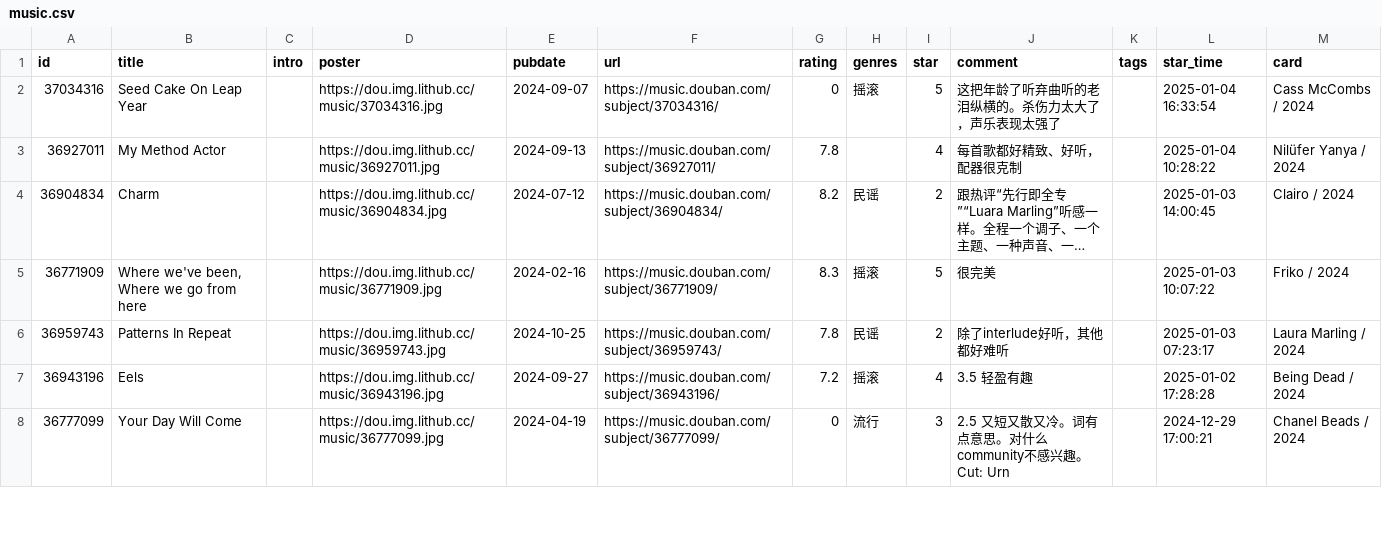
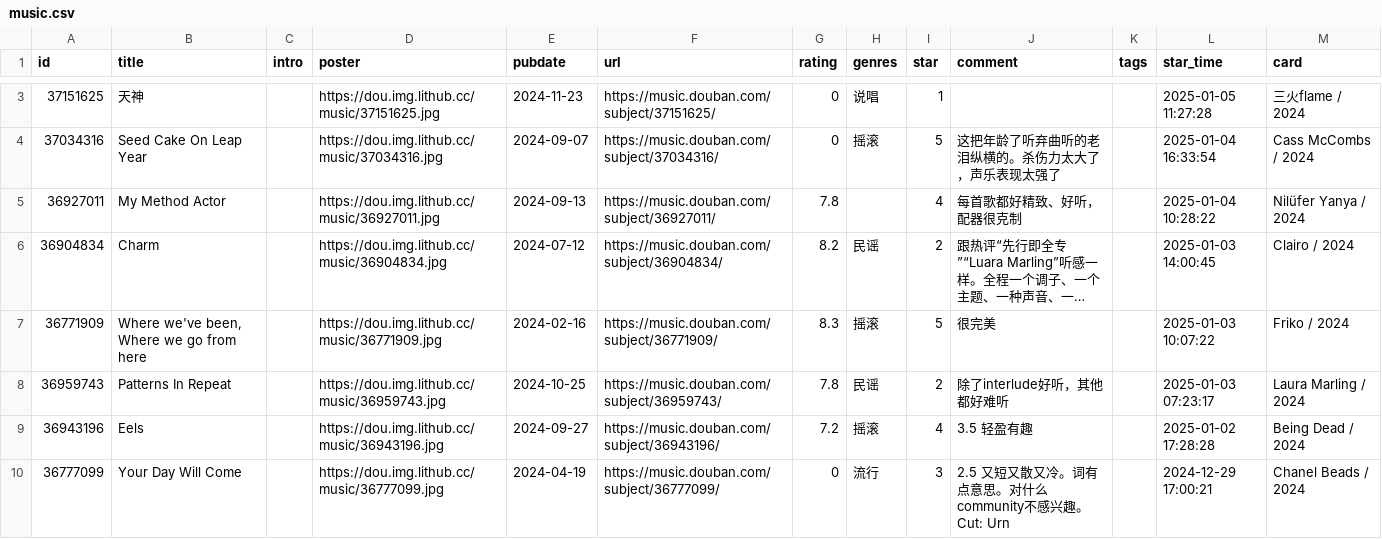
Before and after one commit to zcysxy/doumark-action, a CSV file: data/douban/music.csv, drawn as a sheet; only a part is shown, gaps mark what is left out; long unchanged cells end in …; the diff covers the shown part only; the diff names each change by its address in the sheet, - before the commit and + after, or states it on an @@ line.

Commit message:
chore: update douban data

```diff
--- a/data/douban/music.csv
+++ b/data/douban/music.csv
+row 3: 37151625 | 天神 |  | https://dou.img.lithub.cc/music/37151625.jpg | 2024-11-23 | https://music.douban.com/subject/37151625/ | 0 | 说唱 | 1 |  |  | 2025-01-05 11:27:28 | 三火flame / 2024
```
Also changed, not shown: 1 added row elsewhere in this file, data/douban/movie.csv.
